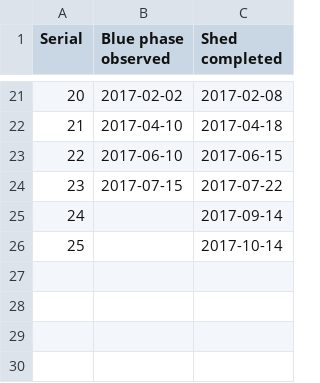
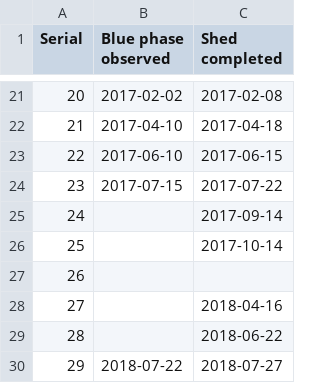
Before and after one commit to pikesley/snake-data, a CSV file: sheds.csv, drawn as a sheet; only a part is shown, gaps mark what is left out; the diff names each change by its address in the sheet, - before the commit and + after, or states it on an @@ line.

```diff
--- a/sheds.csv
+++ b/sheds.csv
+row 27: 26
+row 28: 27 |  | 2018-04-16
+row 29: 28 |  | 2018-06-22
+row 30: 29 | 2018-07-22 | 2018-07-27
```
Also changed, not shown: feeds.csv, vivarium-cleans.csv.
